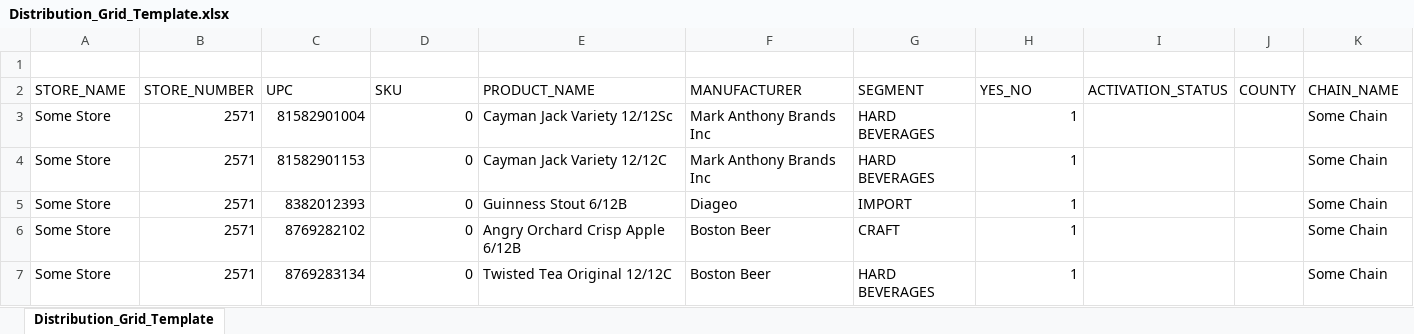
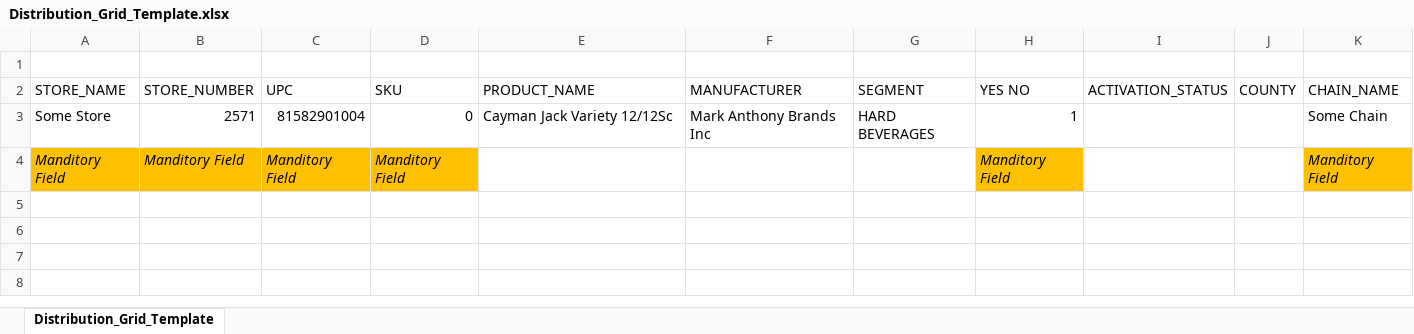
Before and after one commit to rgriggs0072/ChainLinkAnalytics, an Excel workbook: import_templates/Distribution_Grid_Template.xlsx, sheet Distribution_Grid_Template, drawn as a sheet; values as stored, in another font and other column widths than the file's, no borders; removed rows and columns are numbered as before the commit, all else as after; the diff names each change by its address in the sheet, - before the commit and + after, or states it on an @@ line.

```diff
--- a/import_templates/Distribution_Grid_Template.xlsx (sheet Distribution_Grid_Template)
+++ b/import_templates/Distribution_Grid_Template.xlsx (sheet Distribution_Grid_Template)
-H2: YES_NO
+H2: YES NO
-row 4: Some Store | 2571 | 81582901153 | 0 | Cayman Jack Variety 12/12C | Mark Anthony Brands Inc | HARD BEVERAGES | 1 |  |  | Some Chain
-row 5: Some Store | 2571 | 8382012393 | 0 | Guinness Stout 6/12B | Diageo | IMPORT | 1 |  |  | Some Chain
-row 6: Some Store | 2571 | 8769282102 | 0 | Angry Orchard Crisp Apple 6/12B | Boston Beer | CRAFT | 1 |  |  | Some Chain
-row 7: Some Store | 2571 | 8769283134 | 0 | Twisted Tea Original 12/12C | Boston Beer | HARD BEVERAGES | 1 |  |  | Some Chain
+row 4: Manditory Field | Manditory Field | Manditory Field | Manditory Field |  |  |  | Manditory Field |  |  | Manditory Field
```
Also changed, not shown: import_templates/RESET_SCHEDULE_TEMPLATE.xlsx, 11 other files.
